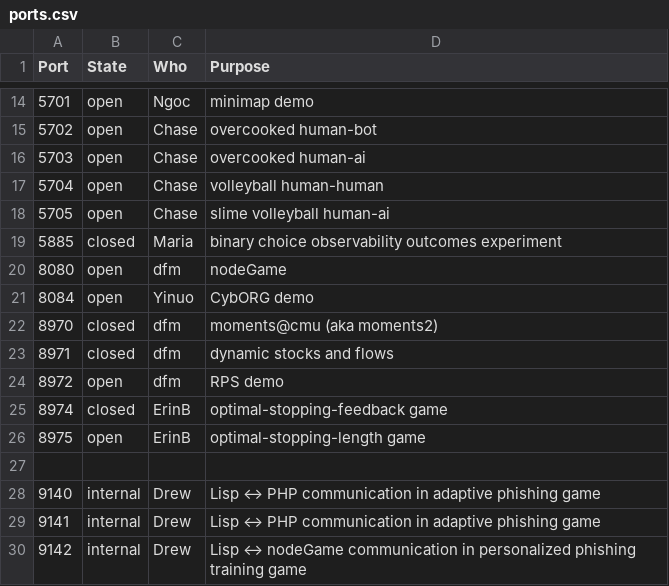
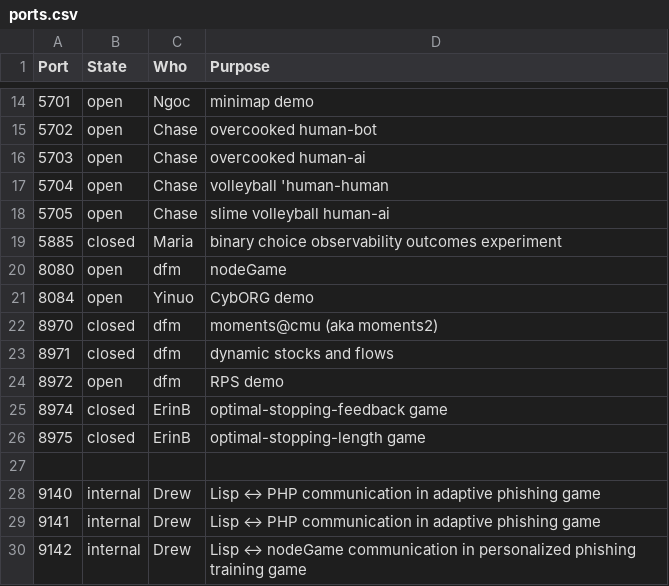
Before and after one commit to DDM-Lab/janus, a CSV file: ports.csv, drawn as a sheet; only a part is shown, gaps mark what is left out.

Commit message:
mark another port closed

```diff
--- a/ports.csv
+++ b/ports.csv
@@ -16,3 +16,3 @@ Port,State,Who,Purpose
 5703,open,Chase,overcooked human-ai
-5704,open,Chase,volleyball human-human
+5704,open,Chase,volleyball 'human-human
 5705,open,Chase,slime volleyball human-ai
@@ -25,3 +25,3 @@ Port,State,Who,Purpose
 8974,closed,ErinB,optimal-stopping-feedback game
-8975,open,ErinB,optimal-stopping-length game
+8975,closed,ErinB,optimal-stopping-length game
 ,,,
```
